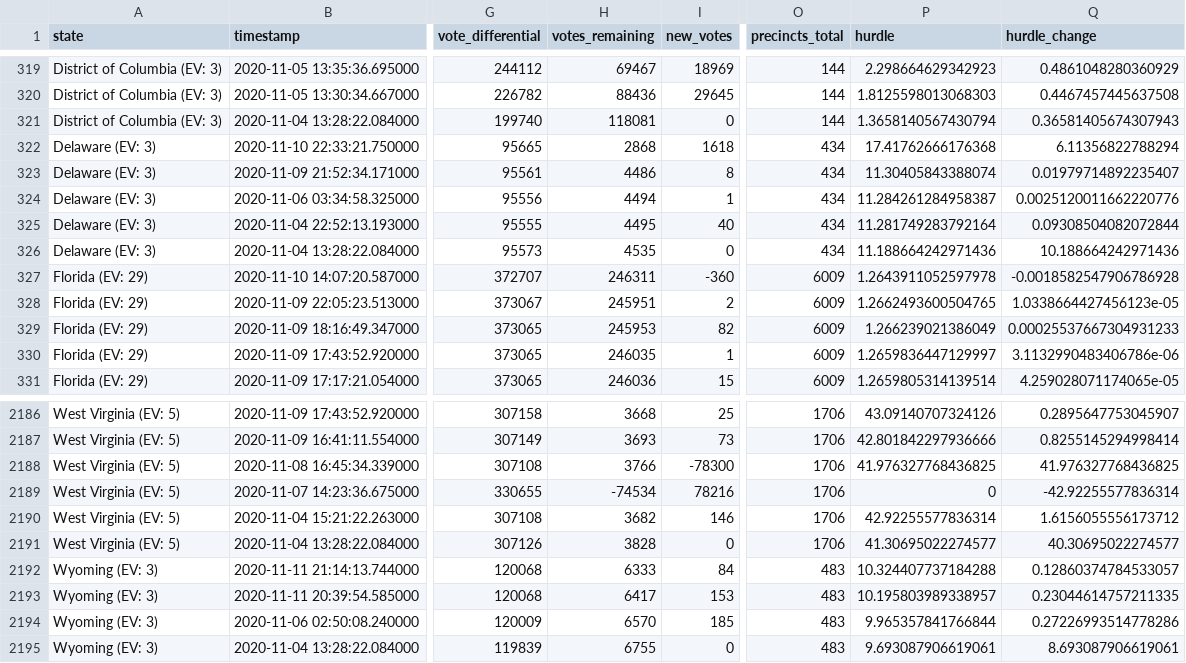
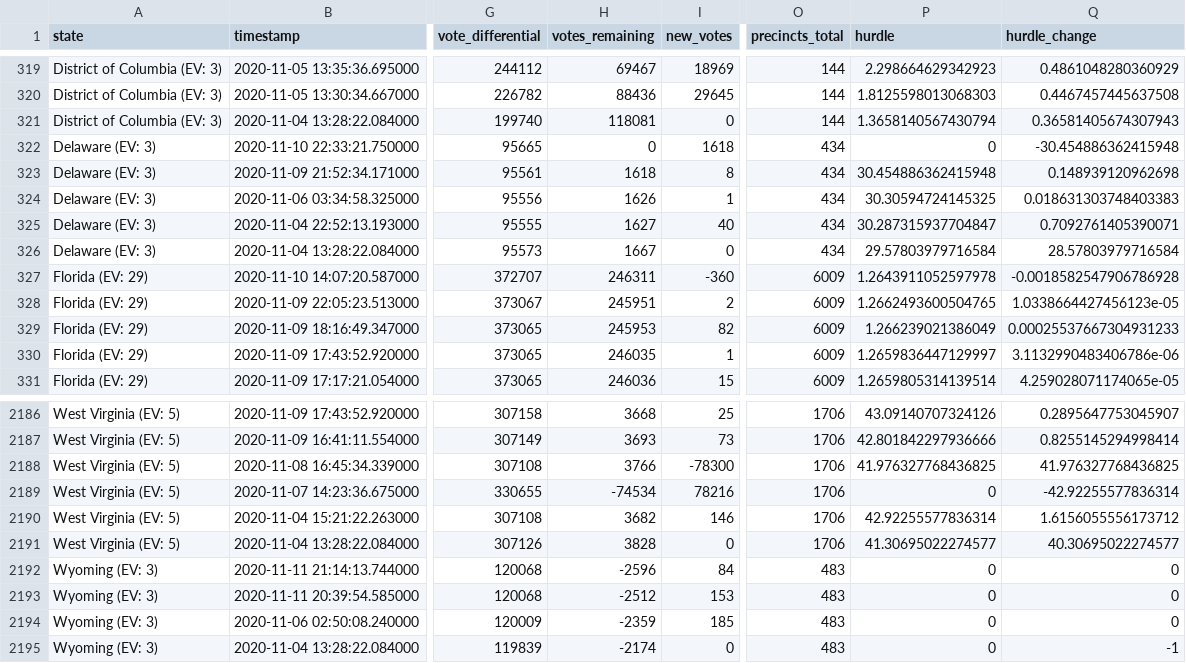
Before and after one commit to Ne02012/NYT-2020-Vote-Count_Tracker, a CSV file: all-state-changes.csv, drawn as a sheet; only a part is shown, gaps mark what is left out; the diff names each change by its address in the sheet, - before the commit and + after, or states it on an @@ line.

```diff
--- a/all-state-changes.csv
+++ b/all-state-changes.csv
-H322 (votes_remaining): 2868
+H322 (votes_remaining): 0
-P322 (hurdle): 17.41762666176368
+P322 (hurdle): 0
-Q322 (hurdle_change): 6.11356822788294
+Q322 (hurdle_change): -30.454886362415948
-H323 (votes_remaining): 4486
+H323 (votes_remaining): 1618
-P323 (hurdle): 11.30405843388074
+P323 (hurdle): 30.454886362415948
-Q323 (hurdle_change): 0.01979714892235407
+Q323 (hurdle_change): 0.148939120962698
-H324 (votes_remaining): 4494
+H324 (votes_remaining): 1626
-P324 (hurdle): 11.284261284958387
+P324 (hurdle): 30.30594724145325
-Q324 (hurdle_change): 0.0025120011662220776
+Q324 (hurdle_change): 0.018631303748403383
-H325 (votes_remaining): 4495
+H325 (votes_remaining): 1627
-P325 (hurdle): 11.281749283792164
+P325 (hurdle): 30.287315937704847
-Q325 (hurdle_change): 0.09308504082072844
+Q325 (hurdle_change): 0.7092761405390071
-H326 (votes_remaining): 4535
+H326 (votes_remaining): 1667
-P326 (hurdle): 11.188664242971436
+P326 (hurdle): 29.57803979716584
-Q326 (hurdle_change): 10.188664242971436
+Q326 (hurdle_change): 28.57803979716584
-H2192 (votes_remaining): 6333
+H2192 (votes_remaining): -2596
-P2192 (hurdle): 10.324407737184288
+P2192 (hurdle): 0
-Q2192 (hurdle_change): 0.12860374784533057
+Q2192 (hurdle_change): 0
-H2193 (votes_remaining): 6417
+H2193 (votes_remaining): -2512
-P2193 (hurdle): 10.195803989338957
+P2193 (hurdle): 0
-Q2193 (hurdle_change): 0.23044614757211335
+Q2193 (hurdle_change): 0
-H2194 (votes_remaining): 6570
+H2194 (votes_remaining): -2359
-P2194 (hurdle): 9.965357841766844
+P2194 (hurdle): 0
-Q2194 (hurdle_change): 0.27226993514778286
+Q2194 (hurdle_change): 0
-H2195 (votes_remaining): 6755
+H2195 (votes_remaining): -2174
-P2195 (hurdle): 9.693087906619061
+P2195 (hurdle): 0
-Q2195 (hurdle_change): 8.693087906619061
+Q2195 (hurdle_change): -1
```
Also changed, not shown: 5 other files.
